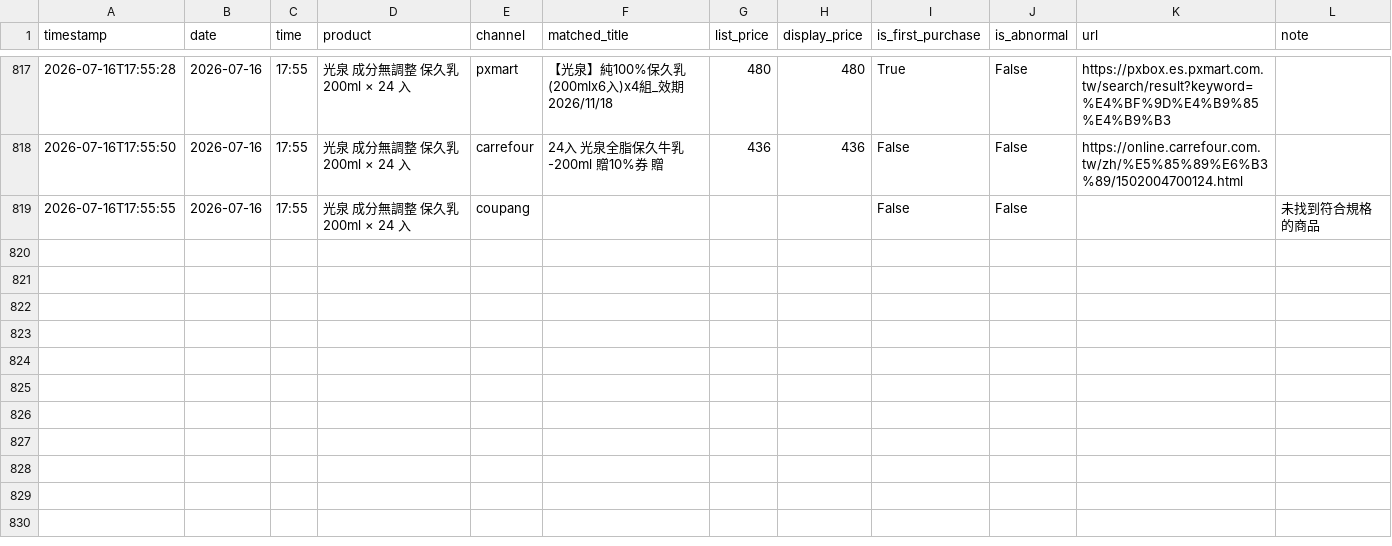
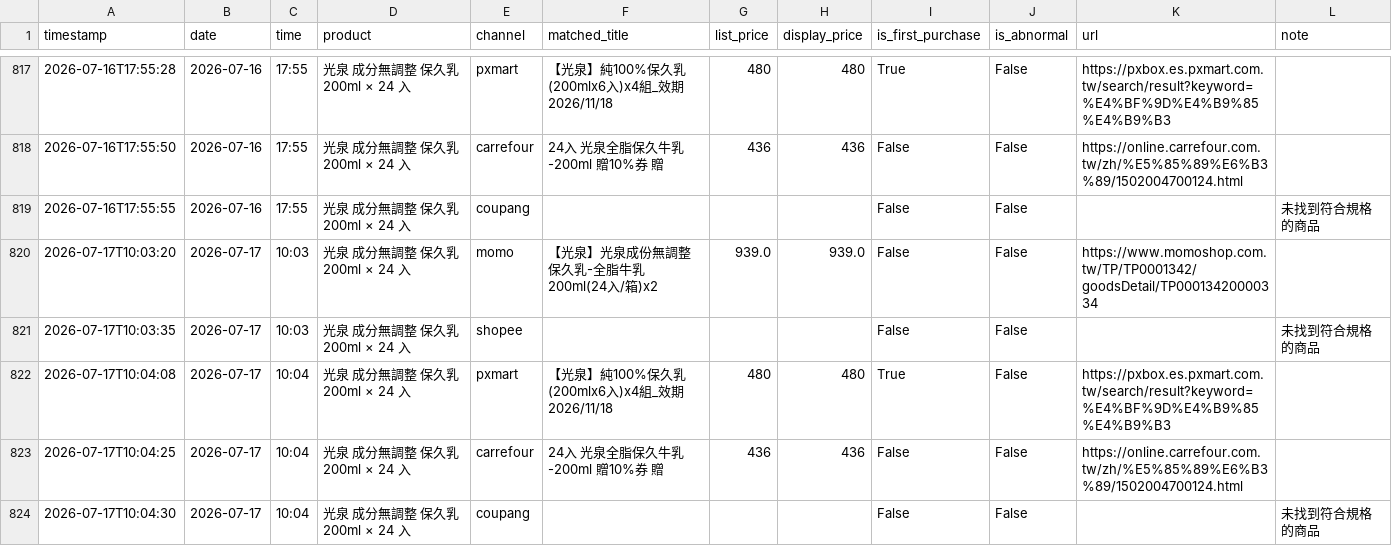
Before and after one commit to v0989575670-lang/price, a CSV file: data/price_history.csv, drawn as a sheet; only a part is shown, gaps mark what is left out.

```diff
--- a/data/price_history.csv
+++ b/data/price_history.csv
@@ -819 +819,6 @@ timestamp,date,time,product,channel,matched_title,list_price,display_price,is_fi
 2026-07-16T17:55:55,2026-07-16,17:55,光泉 成分無調整 保久乳 200ml × 24 入,coupang,,,,False,False,,未找到符合規格的商品
+2026-07-17T10:03:20,2026-07-17,10:03,光泉 成分無調整 保久乳 200ml × 24 入,momo,【光泉】光泉成份無調整保久乳-全脂牛乳200ml(24入/箱)x2,939.0,939.0,False,False,https://www.momoshop.com.tw/TP/TP0001342/goodsDetail/TP00013420000334,
+2026-07-17T10:03:35,2026-07-17,10:03,光泉 成分無調整 保久乳 200ml × 24 入,shopee,,,,False,False,,未找到符合規格的商品
+2026-07-17T10:04:08,2026-07-17,10:04,光泉 成分無調整 保久乳 200ml × 24 入,pxmart,【光泉】純100%保久乳(200mlx6入)x4組_效期2026/11/18,480,480,True,False,https://pxbox.es.pxmart.com.tw/search/result?keyword=%E4%BF%9D%E4%B9%85%E4%B9%B3,
+2026-07-17T10:04:25,2026-07-17,10:04,光泉 成分無調整 保久乳 200ml × 24 入,carrefour,24入 光泉全脂保久牛乳-200ml 贈10%券 贈,436,436,False,False,https://online.carrefour.com.tw/zh/%E5%85%89%E6%B3%89/1502004700124.html,
+2026-07-17T10:04:30,2026-07-17,10:04,光泉 成分無調整 保久乳 200ml × 24 入,coupang,,,,False,False,,未找到符合規格的商品
```
